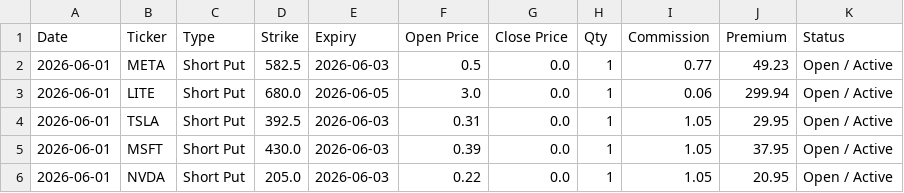
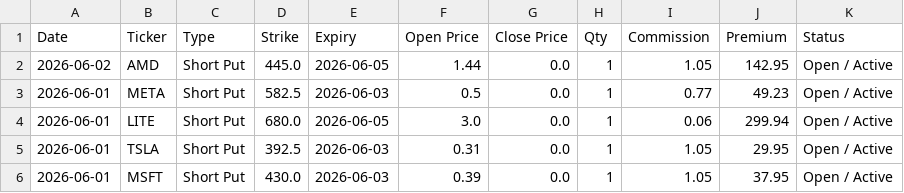
Before and after one commit to wongtszzz/lucky-lab, a CSV file: lucky_ledger.csv, drawn as a sheet; only a part is shown; the shorter side is filled out with more unchanged rows; the diff names each change by its address in the sheet, - before the commit and + after, or states it on an @@ line.

Commit message:
Ledger Auto-Sync: 2026-06-02 14:29:51

```diff
--- a/lucky_ledger.csv
+++ b/lucky_ledger.csv
+row 2: 2026-06-02 | AMD | Short Put | 445.0 | 2026-06-05 | 1.44 | 0.0 | 1 | 1.05 | 142.95 | Open / Active
```
